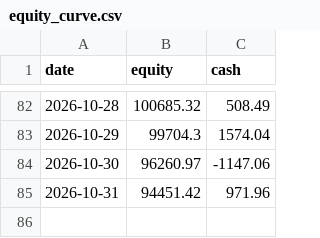
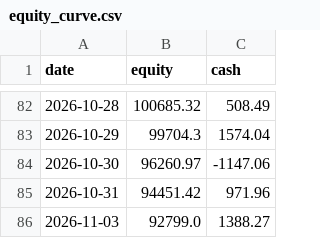
Before and after one commit to MG-source-1/equities-and-vol, a CSV file: outputs/live/equity_curve.csv, drawn as a sheet; only a part is shown, gaps mark what is left out; the diff names each change by its address in the sheet, - before the commit and + after, or states it on an @@ line.

```diff
--- a/outputs/live/equity_curve.csv
+++ b/outputs/live/equity_curve.csv
+row 86: 2026-11-03 | 92799.0 | 1388.27
```
Also changed, not shown: 3 other files.
